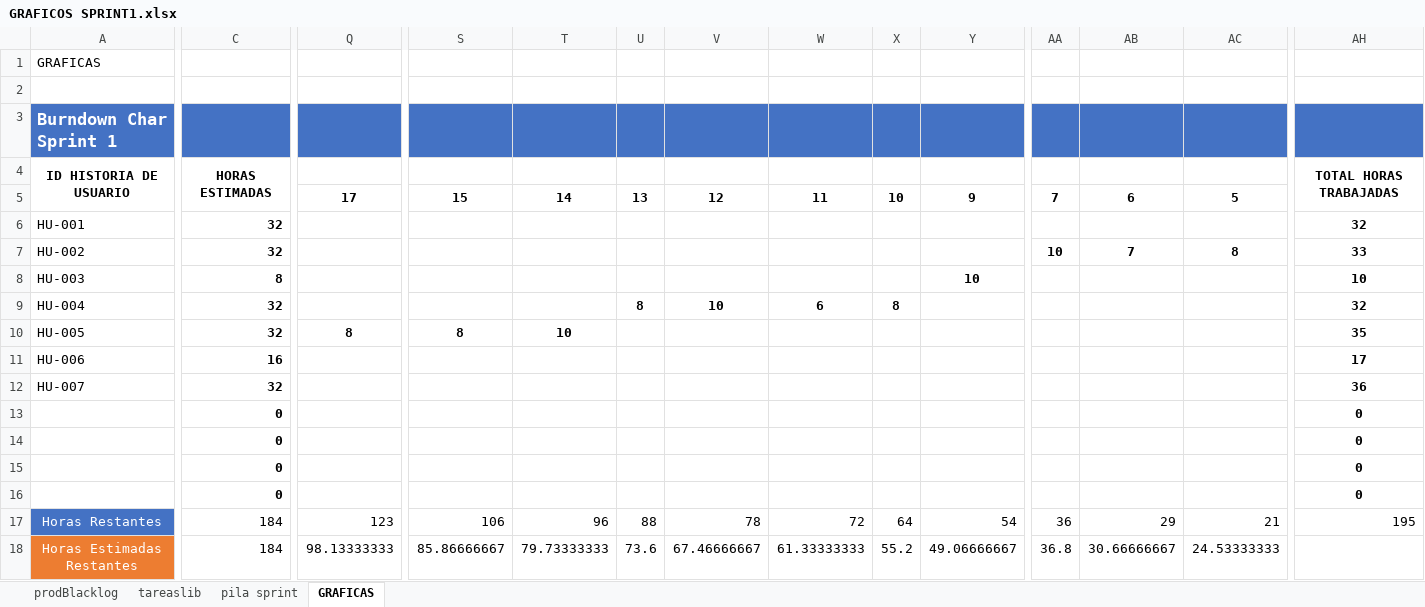
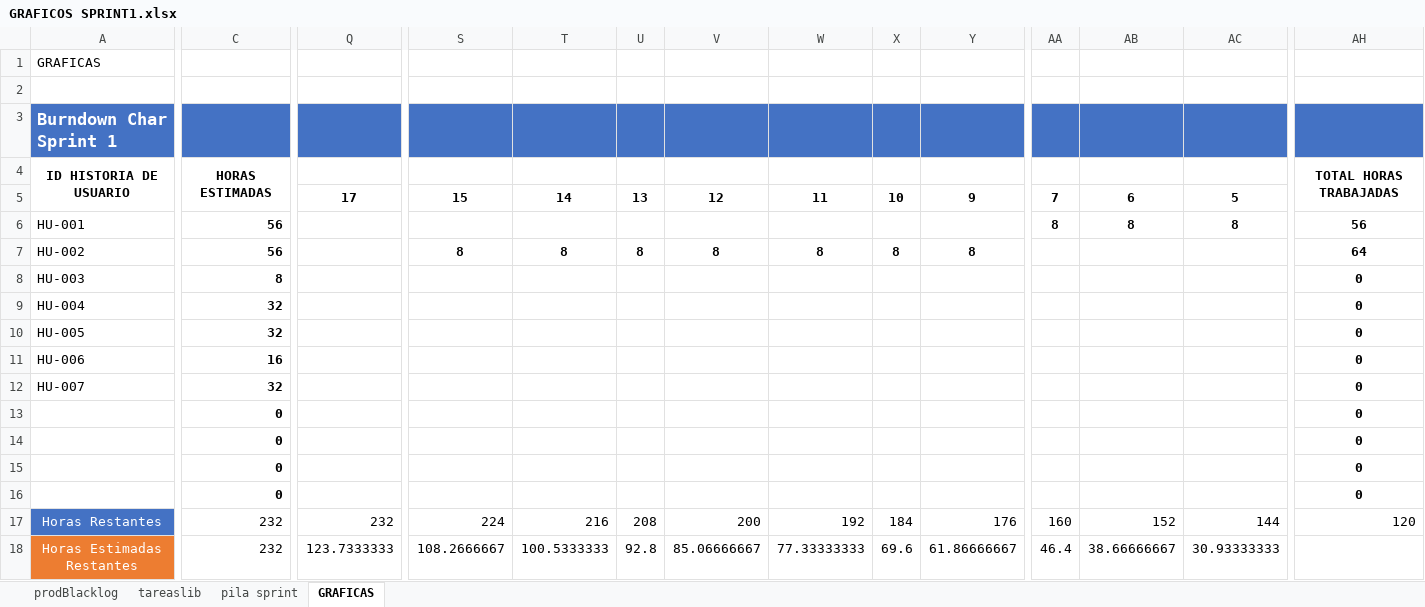
Before and after one commit to HeraldCNP/CEISDOC, an Excel workbook: GRAFICOS SPRINT1.xlsx, sheet GRAFICAS, drawn as a sheet; only a part is shown, gaps mark what is left out; values as stored, in another font and other column widths than the file's, no borders; charts and pictures not drawn; removed rows and columns are numbered as before the commit, all else as after; rows hold the shown columns only; the diff covers the shown part only; the diff names each change by its address in the sheet, - before the commit and + after, or states it on an @@ line.

```diff
--- a/GRAFICOS SPRINT1.xlsx (sheet GRAFICAS)
+++ b/GRAFICOS SPRINT1.xlsx (sheet GRAFICAS)
-C6: 32
+C6: 56
-AA6: (empty)
+AA6: 8
-AB6: (empty)
+AB6: 8
-AC6: (empty)
+AC6: 8
-AH6: 32
+AH6: 56
-row 7: HU-002 | 32 |  |  |  |  |  |  |  |  | 10 | 7 | 8 | 33
+row 7: HU-002 | 56 |  | 8 | 8 | 8 | 8 | 8 | 8 | 8 |  |  |  | 64
-Y8: 10
+Y8: (empty)
-AH8: 10
+AH8: 0
-U9: 8
+U9: (empty)
-V9: 10
+V9: (empty)
-W9: 6
+W9: (empty)
-X9: 8
+X9: (empty)
-AH9: 32
+AH9: 0
-Q10: 8
+Q10: (empty)
-S10: 8
+S10: (empty)
-T10: 10
+T10: (empty)
-AH10: 35
+AH10: 0
-AH11: 17
+AH11: 0
-AH12: 36
+AH12: 0
-row 17: Horas Restantes | 184 | 123 | 106 | 96 | 88 | 78 | 72 | 64 | 54 | 36 | 29 | 21 | 195
-row 18: Horas Estimadas Restantes | 184 | 98.13333333 | 85.86666667 | 79.73333333 | 73.6 | 67.46666667 | 61.33333333 | 55.2 | 49.06666667 | 36.8 | 30.66666667 | 24.53333333
+row 17: Horas Restantes | 232 | 232 | 224 | 216 | 208 | 200 | 192 | 184 | 176 | 160 | 152 | 144 | 120
+row 18: Horas Estimadas Restantes | 232 | 123.7333333 | 108.2666667 | 100.5333333 | 92.8 | 85.06666667 | 77.33333333 | 69.6 | 61.86666667 | 46.4 | 38.66666667 | 30.93333333
```
Also changed, not shown: 22 edited cells elsewhere in this sheet, charts or pictures, 5 other files.
